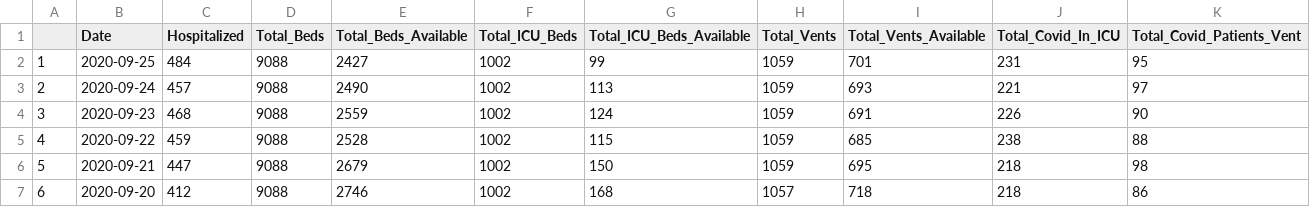
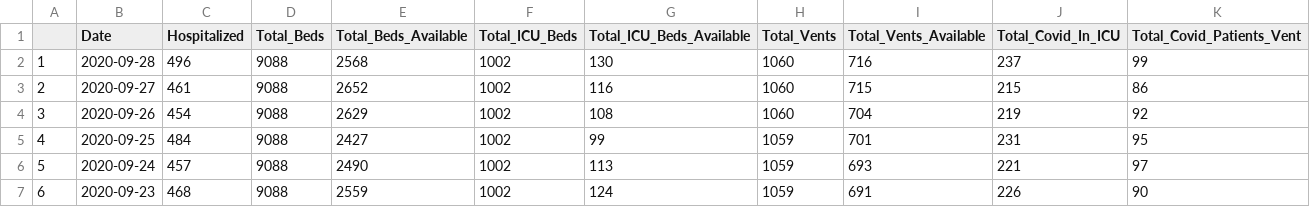
Before and after one commit to profrobwells/CovidFall2020, a CSV file: hospital_email_data.csv, drawn as a sheet; only a part is shown; the shorter side is filled out with more unchanged rows; addresses are those after the commit; the diff names each change by its address in the sheet, - before the commit and + after, or states it on an @@ line.

```diff
--- a/hospital_email_data.csv
+++ b/hospital_email_data.csv
+row 2: 1 | 2020-09-28 | 496 | 9088 | 2568 | 1002 | 130 | 1060 | 716 | 237 | 99
+row 3: 2 | 2020-09-27 | 461 | 9088 | 2652 | 1002 | 116 | 1060 | 715 | 215 | 86
+row 4: 3 | 2020-09-26 | 454 | 9088 | 2629 | 1002 | 108 | 1060 | 704 | 219 | 92
@@ column A renumbered from row 5 down @@
```
Also changed, not shown: hospital_master.csv, 1 other file.
